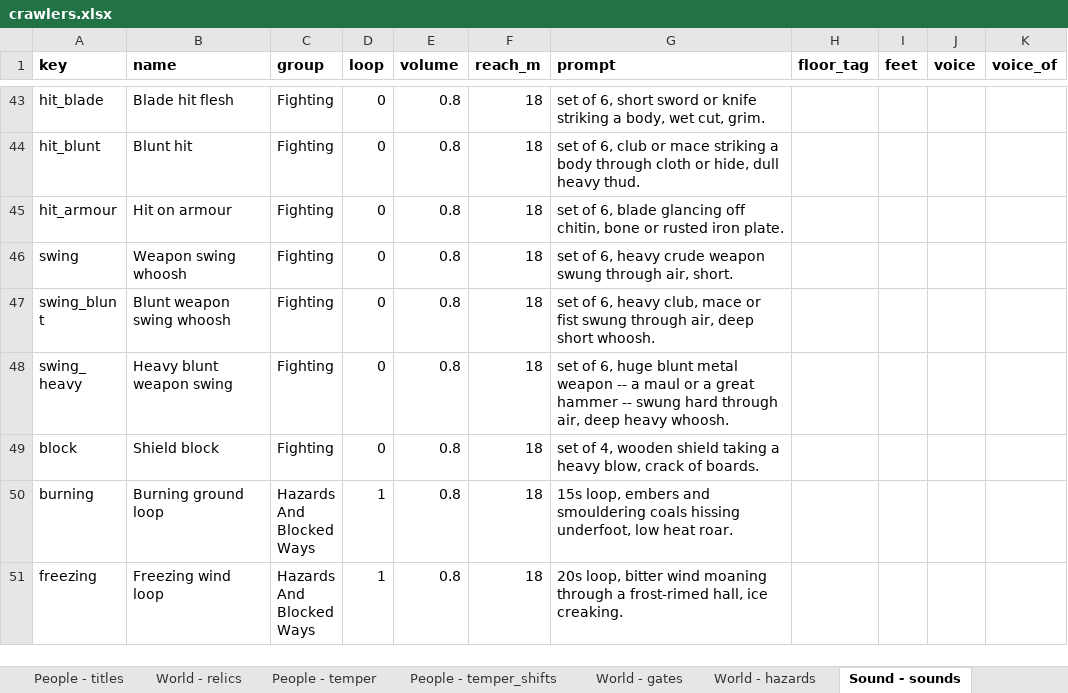
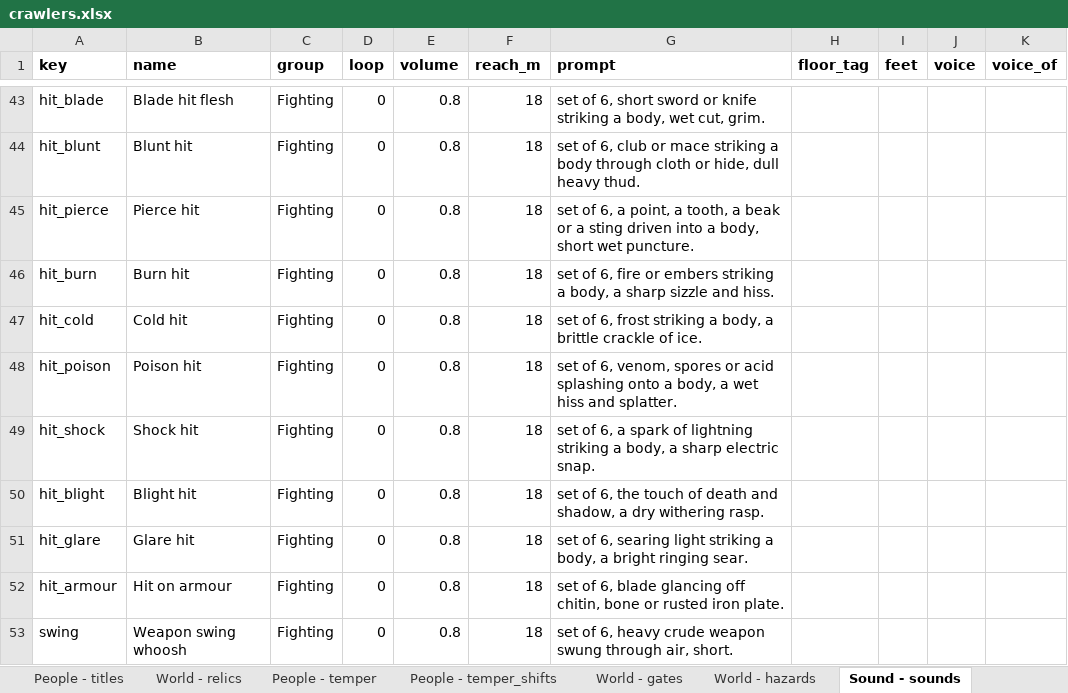
Before and after one commit to myrmecbruh/Project-Crawlers, an Excel workbook: crawlers.xlsx, sheet Sound - sounds, drawn as a sheet; only a part is shown, gaps mark what is left out; the shorter side is filled out with more unchanged rows; values as stored, in another font and other column widths than the file's, no borders; the diff names each change by its address in the sheet, - before the commit and + after, or states it on an @@ line.

```diff
--- a/crawlers.xlsx (sheet Sound - sounds)
+++ b/crawlers.xlsx (sheet Sound - sounds)
+row 45: hit_pierce | Pierce hit | Fighting | 0 | 0.8 | 18 | set of 6, a point, a tooth, a beak or a sting driven into a body, short wet puncture.
+row 46: hit_burn | Burn hit | Fighting | 0 | 0.8 | 18 | set of 6, fire or embers striking a body, a sharp sizzle and hiss.
+row 47: hit_cold | Cold hit | Fighting | 0 | 0.8 | 18 | set of 6, frost striking a body, a brittle crackle of ice.
+row 48: hit_poison | Poison hit | Fighting | 0 | 0.8 | 18 | set of 6, venom, spores or acid splashing onto a body, a wet hiss and splatter.
+row 49: hit_shock | Shock hit | Fighting | 0 | 0.8 | 18 | set of 6, a spark of lightning striking a body, a sharp electric snap.
+row 50: hit_blight | Blight hit | Fighting | 0 | 0.8 | 18 | set of 6, the touch of death and shadow, a dry withering rasp.
+row 51: hit_glare | Glare hit | Fighting | 0 | 0.8 | 18 | set of 6, searing light striking a body, a bright ringing sear.
```
Also changed, not shown: 5 other files.
